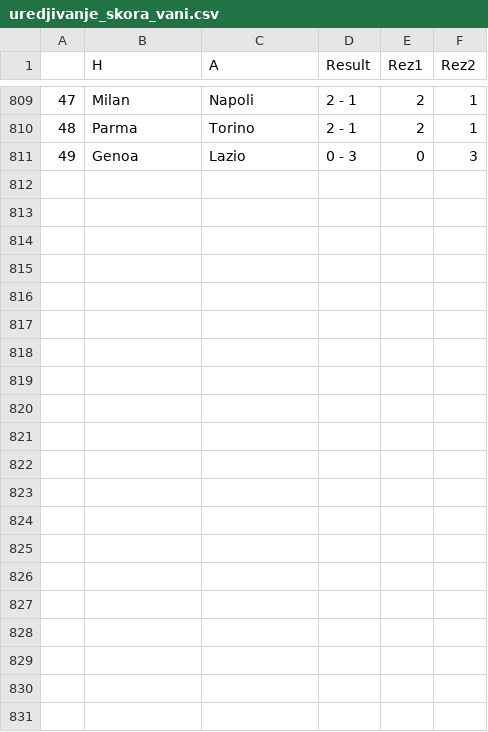
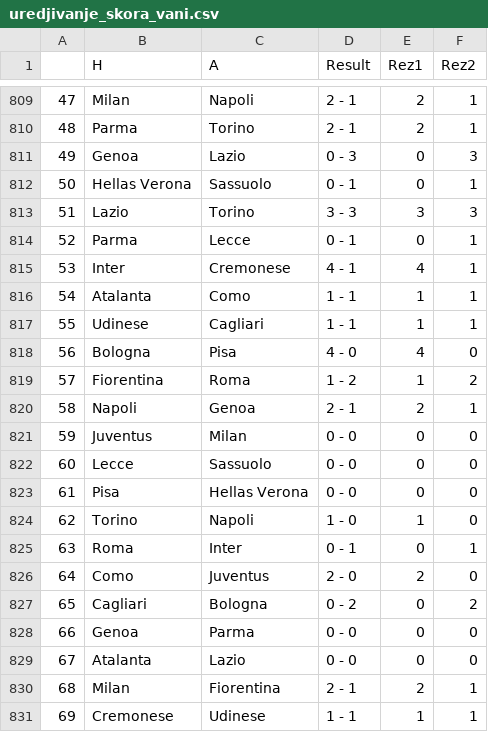
Before and after one commit to AmirBih/pred-rez-seriA, a CSV file: uredjivanje_skora_vani.csv, drawn as a sheet; only a part is shown, gaps mark what is left out; the diff names each change by its address in the sheet, - before the commit and + after, or states it on an @@ line.

```diff
--- a/uredjivanje_skora_vani.csv
+++ b/uredjivanje_skora_vani.csv
+row 812: 50 | Hellas Verona | Sassuolo | 0 - 1 | 0 | 1
+row 813: 51 | Lazio | Torino | 3 - 3 | 3 | 3
+row 814: 52 | Parma | Lecce | 0 - 1 | 0 | 1
+row 815: 53 | Inter | Cremonese | 4 - 1 | 4 | 1
+row 816: 54 | Atalanta | Como | 1 - 1 | 1 | 1
+row 817: 55 | Udinese | Cagliari | 1 - 1 | 1 | 1
+row 818: 56 | Bologna | Pisa | 4 - 0 | 4 | 0
+row 819: 57 | Fiorentina | Roma | 1 - 2 | 1 | 2
+row 820: 58 | Napoli | Genoa | 2 - 1 | 2 | 1
+row 821: 59 | Juventus | Milan | 0 - 0 | 0 | 0
+row 822: 60 | Lecce | Sassuolo | 0 - 0 | 0 | 0
+row 823: 61 | Pisa | Hellas Verona | 0 - 0 | 0 | 0
+row 824: 62 | Torino | Napoli | 1 - 0 | 1 | 0
+row 825: 63 | Roma | Inter | 0 - 1 | 0 | 1
+row 826: 64 | Como | Juventus | 2 - 0 | 2 | 0
+row 827: 65 | Cagliari | Bologna | 0 - 2 | 0 | 2
+row 828: 66 | Genoa | Parma | 0 - 0 | 0 | 0
+row 829: 67 | Atalanta | Lazio | 0 - 0 | 0 | 0
+row 830: 68 | Milan | Fiorentina | 2 - 1 | 2 | 1
+row 831: 69 | Cremonese | Udinese | 1 - 1 | 1 | 1
```
Also changed, not shown: kodirani_bl.csv, serie-a-2025.csv, 3 other files.
